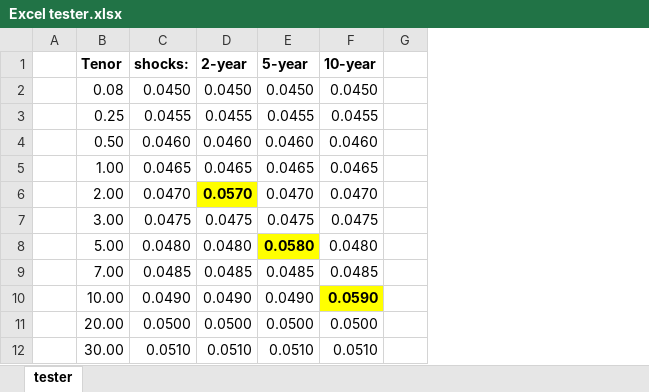
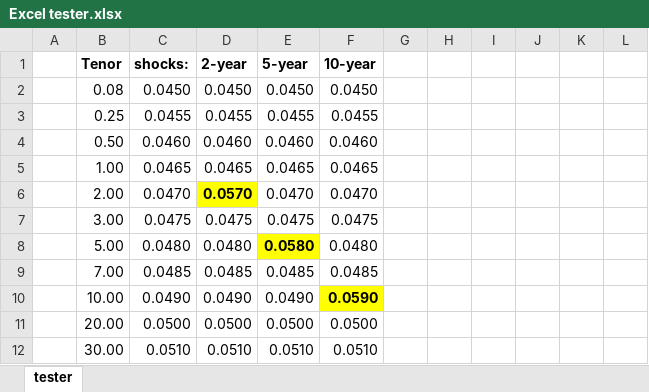
Before and after one commit to jacobnagora/yield-curve-analyzer, an Excel workbook: Excel tester.xlsx, sheet tester, drawn as a sheet; only a part is shown; values as stored, in another font and other column widths than the file's, no borders; the diff names each change by its address in the sheet, - before the commit and + after, or states it on an @@ line.

```diff
--- a/Excel tester.xlsx (sheet tester)
+++ b/Excel tester.xlsx (sheet tester)
+column H, empty
+column I, empty
+column J, empty
+column K, empty
+column L, empty
```
Also changed, not shown: 4 other files.
